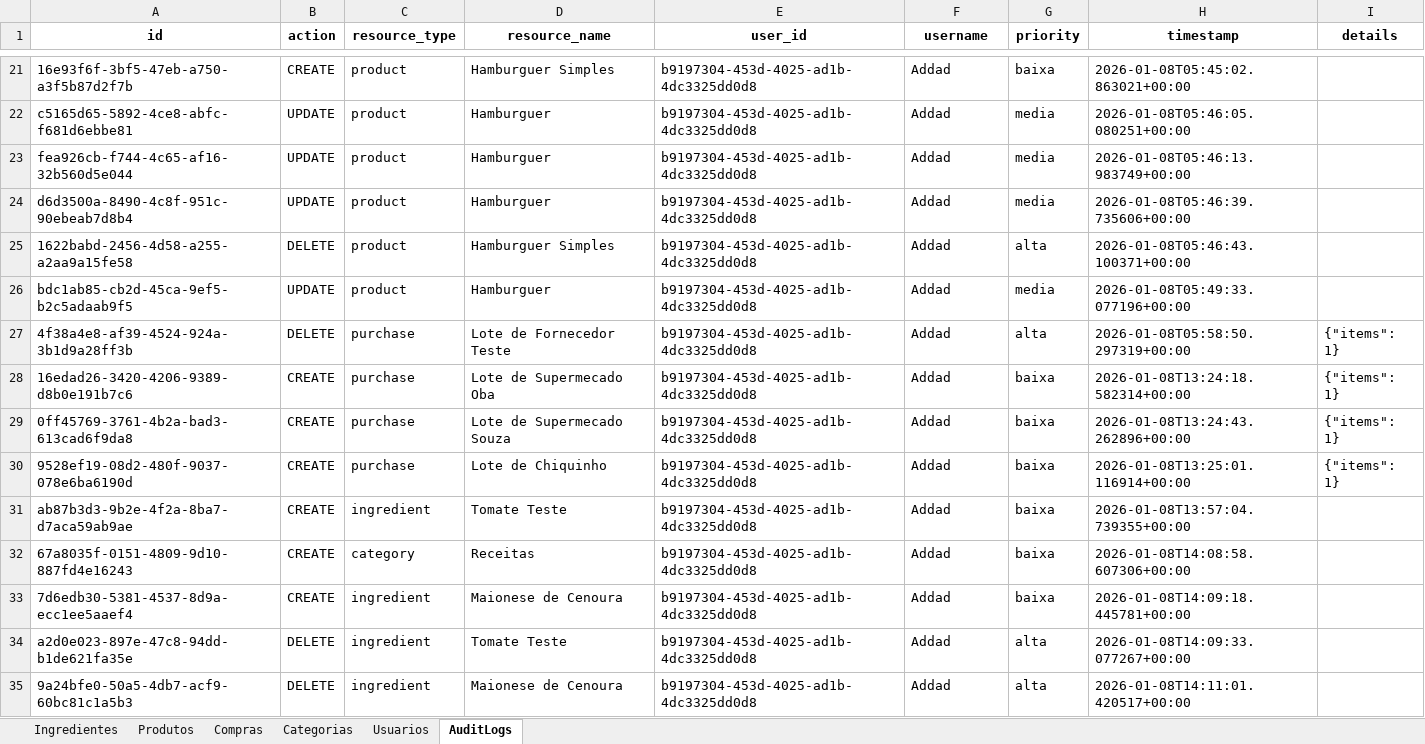
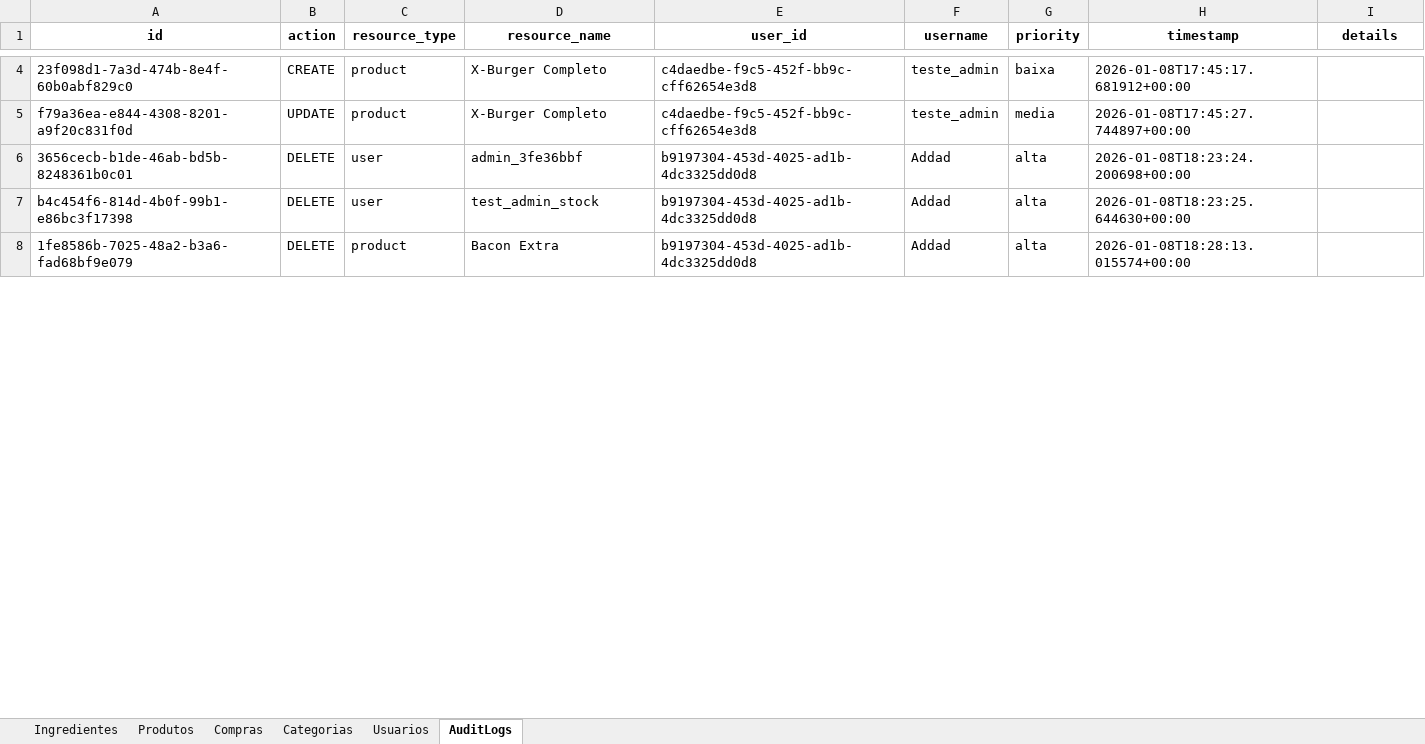
Before and after one commit to OAddad/Nucleo-Beta, an Excel workbook: backend/data_backup/nucleo_backup.xlsx, sheet AuditLogs, drawn as a sheet; only a part is shown, gaps mark what is left out; values as stored, in another font and other column widths than the file's, no borders; removed rows and columns are numbered as before the commit, all else as after; the diff covers the shown part only; the diff names each change by its address in the sheet, - before the commit and + after, or states it on an @@ line.

```diff
--- a/backend/data_backup/nucleo_backup.xlsx (sheet AuditLogs)
+++ b/backend/data_backup/nucleo_backup.xlsx (sheet AuditLogs)
-A4 (id): 16e93f6f-3bf5-47eb-a750-a3f5b87d2f7b
+A4 (id): 23f098d1-7a3d-474b-8e4f-60b0abf829c0
-D4 (resource_name): Hamburguer Simples
+D4 (resource_name): X-Burger Completo
-E4 (user_id): b9197304-453d-4025-ad1b-4dc3325dd0d8
+E4 (user_id): c4daedbe-f9c5-452f-bb9c-cff62654e3d8
-F4 (username): Addad
+F4 (username): teste_admin
-H4 (timestamp): 2026-01-08T05:45:02.863021+00:00
+H4 (timestamp): 2026-01-08T17:45:17.681912+00:00
-row 22: c5165d65-5892-4ce8-abfc-f681d6ebbe81 | UPDATE | product | Hamburguer | b9197304-453d-4025-ad1b-4dc3325dd0d8 | Addad | media | 2026-01-08T05:46:05.080251+00:00
-A5 (id): fea926cb-f744-4c65-af16-32b560d5e044
+A5 (id): f79a36ea-e844-4308-8201-a9f20c831f0d
-D5 (resource_name): Hamburguer
+D5 (resource_name): X-Burger Completo
-E5 (user_id): b9197304-453d-4025-ad1b-4dc3325dd0d8
+E5 (user_id): c4daedbe-f9c5-452f-bb9c-cff62654e3d8
-F5 (username): Addad
+F5 (username): teste_admin
-H5 (timestamp): 2026-01-08T05:46:13.983749+00:00
+H5 (timestamp): 2026-01-08T17:45:27.744897+00:00
-row 24: d6d3500a-8490-4c8f-951c-90ebeab7d8b4 | UPDATE | product | Hamburguer | b9197304-453d-4025-ad1b-4dc3325dd0d8 | Addad | media | 2026-01-08T05:46:39.735606+00:00
-A6 (id): 1622babd-2456-4d58-a255-a2aa9a15fe58
+A6 (id): 3656cecb-b1de-46ab-bd5b-8248361b0c01
-C6 (resource_type): product
+C6 (resource_type): user
-D6 (resource_name): Hamburguer Simples
+D6 (resource_name): admin_3fe36bbf
-H6 (timestamp): 2026-01-08T05:46:43.100371+00:00
+H6 (timestamp): 2026-01-08T18:23:24.200698+00:00
-row 26: bdc1ab85-cb2d-45ca-9ef5-b2c5adaab9f5 | UPDATE | product | Hamburguer | b9197304-453d-4025-ad1b-4dc3325dd0d8 | Addad | media | 2026-01-08T05:49:33.077196+00:00
-row 27: 4f38a4e8-af39-4524-924a-3b1d9a28ff3b | DELETE | purchase | Lote de Fornecedor Teste | b9197304-453d-4025-ad1b-4dc3325dd0d8 | Addad | alta | 2026-01-08T05:58:50.297319+00:00 | {"items": 1}
-row 28: 16edad26-3420-4206-9389-d8b0e191b7c6 | CREATE | purchase | Lote de Supermecado Oba | b9197304-453d-4025-ad1b-4dc3325dd0d8 | Addad | baixa | 2026-01-08T13:24:18.582314+00:00 | {"items": 1}
-row 29: 0ff45769-3761-4b2a-bad3-613cad6f9da8 | CREATE | purchase | Lote de Supermecado Souza | b9197304-453d-4025-ad1b-4dc3325dd0d8 | Addad | baixa | 2026-01-08T13:24:43.262896+00:00 | {"items": 1}
-row 30: 9528ef19-08d2-480f-9037-078e6ba6190d | CREATE | purchase | Lote de Chiquinho | b9197304-453d-4025-ad1b-4dc3325dd0d8 | Addad | baixa | 2026-01-08T13:25:01.116914+00:00 | {"items": 1}
-row 31: ab87b3d3-9b2e-4f2a-8ba7-d7aca59ab9ae | CREATE | ingredient | Tomate Teste | b9197304-453d-4025-ad1b-4dc3325dd0d8 | Addad | baixa | 2026-01-08T13:57:04.739355+00:00
-row 32: 67a8035f-0151-4809-9d10-887fd4e16243 | CREATE | category | Receitas | b9197304-453d-4025-ad1b-4dc3325dd0d8 | Addad | baixa | 2026-01-08T14:08:58.607306+00:00
-row 33: 7d6edb30-5381-4537-8d9a-ecc1ee5aaef4 | CREATE | ingredient | Maionese de Cenoura | b9197304-453d-4025-ad1b-4dc3325dd0d8 | Addad | baixa | 2026-01-08T14:09:18.445781+00:00
-A7 (id): a2d0e023-897e-47c8-94dd-b1de621fa35e
+A7 (id): b4c454f6-814d-4b0f-99b1-e86bc3f17398
-C7 (resource_type): ingredient
+C7 (resource_type): user
-D7 (resource_name): Tomate Teste
+D7 (resource_name): test_admin_stock
-H7 (timestamp): 2026-01-08T14:09:33.077267+00:00
+H7 (timestamp): 2026-01-08T18:23:25.644630+00:00
-A8 (id): 9a24bfe0-50a5-4db7-acf9-60bc81c1a5b3
+A8 (id): 1fe8586b-7025-48a2-b3a6-fad68bf9e079
-C8 (resource_type): ingredient
+C8 (resource_type): product
-D8 (resource_name): Maionese de Cenoura
+D8 (resource_name): Bacon Extra
-H8 (timestamp): 2026-01-08T14:11:01.420517+00:00
+H8 (timestamp): 2026-01-08T18:28:13.015574+00:00
```
Also changed, not shown: 1 added row, 25 removed rows and 8 edited cells elsewhere in this sheet, sheet Produtos, sheet Usuarios, sheet Ingredientes, sheet Categorias.
